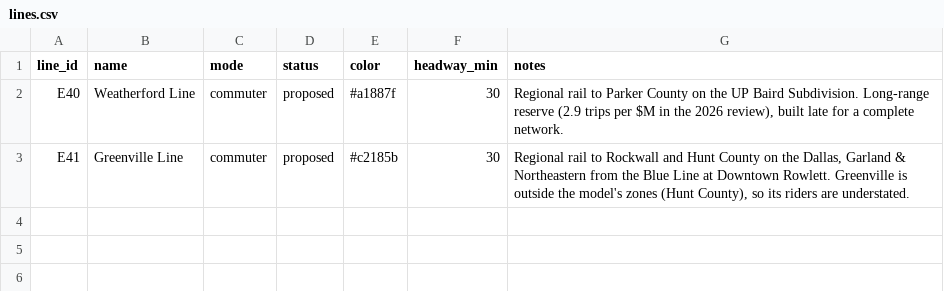
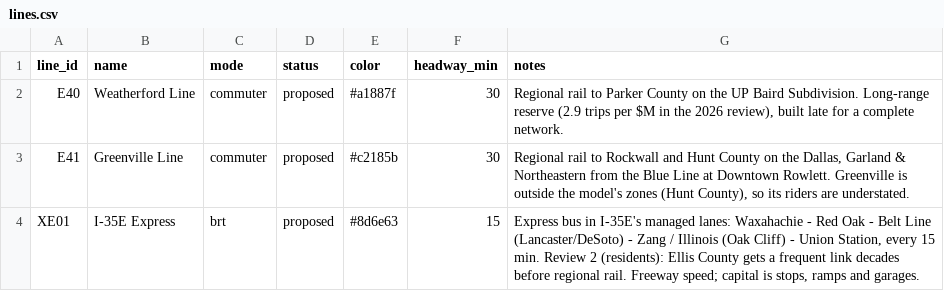
Before and after one commit to dgoodenough/dfw-transit, a CSV file: scenarios/two_million/extra/lines.csv, drawn as a sheet; the diff names each change by its address in the sheet, - before the commit and + after, or states it on an @@ line.

```diff
--- a/scenarios/two_million/extra/lines.csv
+++ b/scenarios/two_million/extra/lines.csv
+row 4: XE01 | I-35E Express | brt | proposed | #8d6e63 | 15 | Express bus in I-35E's managed lanes: Waxahachie - Red Oak - Belt Line (Lancaster/DeSoto) - Zang / Illinois (Oak Cliff) - Union Station, every 15 min. Review 2 (residents): Ellis County gets a frequent link decades before regional rail. Freeway speed; capital is stops, ramps and garages.
```
Also changed, not shown: network/service.csv, scenarios/two_million/edits.csv, 18 other files.
